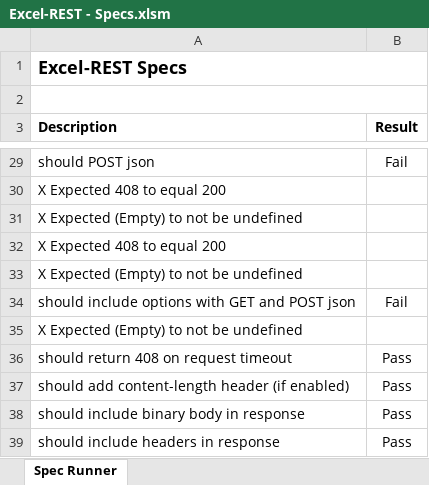
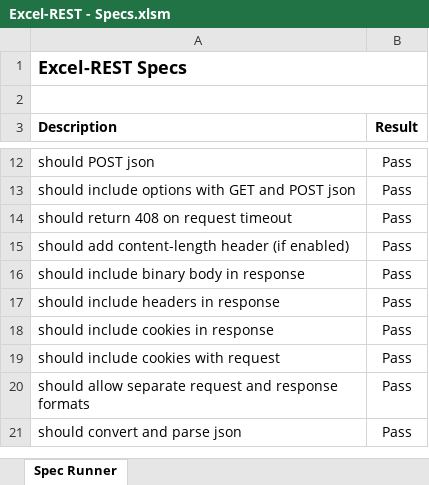
Before and after one commit to VBA-tools/VBA-Web, an Excel workbook: specs/Excel-REST - Specs.xlsm, sheet Spec Runner, drawn as a sheet; only a part is shown, gaps mark what is left out; the shorter side is filled out with more unchanged rows; values as stored, in another font and other column widths than the file's, no borders; charts and pictures and conditional formats not drawn; removed rows and columns are numbered as before the commit, all else as after; the diff covers the shown part only; the diff names each change by its address in the sheet, - before the commit and + after, or states it on an @@ line.

```diff
--- a/specs/Excel-REST - Specs.xlsm (sheet Spec Runner)
+++ b/specs/Excel-REST - Specs.xlsm (sheet Spec Runner)
-B12 (Result): Fail
+B12 (Result): Pass
-row 30: X Expected 408 to equal 200
-row 31: X Expected (Empty) to not be undefined
-row 32: X Expected 408 to equal 200
-row 33: X Expected (Empty) to not be undefined
-B13 (Result): Fail
+B13 (Result): Pass
-row 35: X Expected (Empty) to not be undefined
```
Also changed, not shown: 17 removed rows and 8 edited cells elsewhere in this sheet, specs/Excel-REST - Specs - Async.xlsm, 4 other files.
